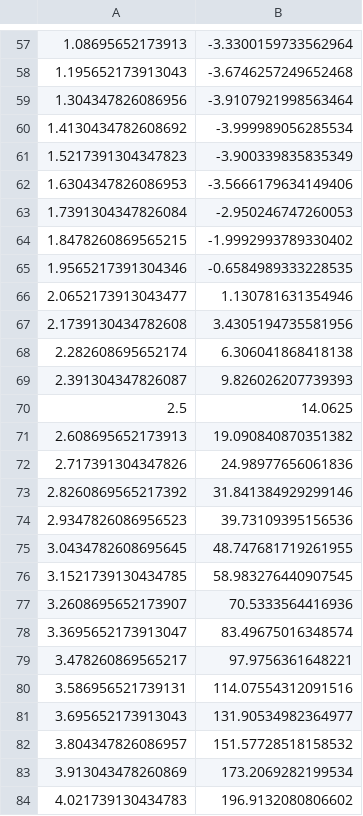
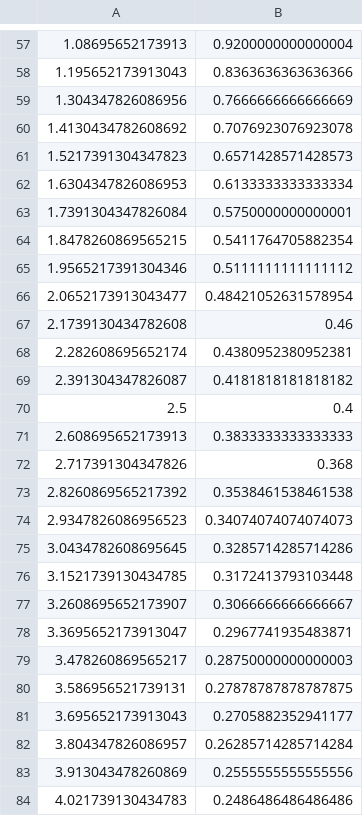
Before and after one commit to fss4/termgraph, a CSV file: src/data.csv, drawn as a sheet; only a part is shown, gaps mark what is left out; the diff covers the shown part only.

```diff
--- a/src/data.csv
+++ b/src/data.csv
@@ -57,28 +57,28 @@
-1.08695652173913,-3.3300159733562964
-1.195652173913043,-3.6746257249652468
-1.304347826086956,-3.9107921998563464
-1.4130434782608692,-3.999989056285534
-1.5217391304347823,-3.900339835835349
-1.6304347826086953,-3.5666179634149406
-1.7391304347826084,-2.950246747260053
-1.8478260869565215,-1.9992993789330402
-1.9565217391304346,-0.6584989333228535
-2.0652173913043477,1.130781631354946
-2.1739130434782608,3.4305194735581956
-2.282608695652174,6.306041868418138
-2.391304347826087,9.826026207739393
-2.5,14.0625
-2.608695652173913,19.090840870351382
-2.717391304347826,24.98977656061836
-2.8260869565217392,31.841384929299146
-2.9347826086956523,39.73109395156536
-3.0434782608695645,48.747681719261955
-3.1521739130434785,58.983276440907545
-3.2608695652173907,70.5333564416936
-3.3695652173913047,83.49675016348574
-3.478260869565217,97.9756361648221
-3.586956521739131,114.07554312091516
-3.695652173913043,131.90534982364977
-3.804347826086957,151.57728518158532
-3.913043478260869,173.2069282199534
-4.021739130434783,196.9132080806602
+1.08695652173913,0.9200000000000004
+1.195652173913043,0.8363636363636366
+1.304347826086956,0.7666666666666669
+1.4130434782608692,0.7076923076923078
+1.5217391304347823,0.6571428571428573
+1.6304347826086953,0.6133333333333334
+1.7391304347826084,0.5750000000000001
+1.8478260869565215,0.5411764705882354
+1.9565217391304346,0.5111111111111112
+2.0652173913043477,0.48421052631578954
+2.1739130434782608,0.46
+2.282608695652174,0.4380952380952381
+2.391304347826087,0.4181818181818182
+2.5,0.4
+2.608695652173913,0.3833333333333333
+2.717391304347826,0.368
+2.8260869565217392,0.3538461538461538
+2.9347826086956523,0.34074074074074073
+3.0434782608695645,0.3285714285714286
+3.1521739130434785,0.3172413793103448
+3.2608695652173907,0.3066666666666667
+3.3695652173913047,0.2967741935483871
+3.478260869565217,0.28750000000000003
+3.586956521739131,0.27878787878787875
+3.695652173913043,0.2705882352941177
+3.804347826086957,0.26285714285714284
+3.913043478260869,0.2555555555555556
+4.021739130434783,0.2486486486486486
```
Also changed, not shown: 65 edited cells elsewhere in this file, 1 other file.
